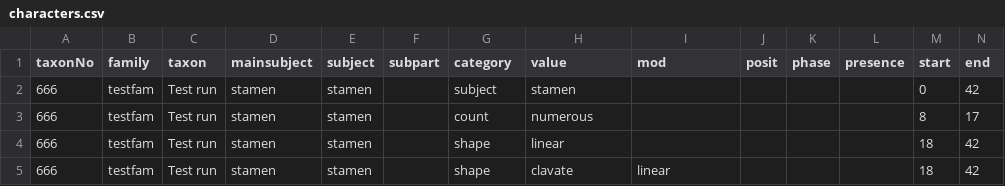
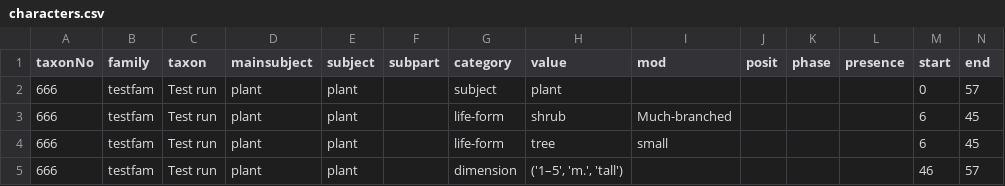
Before and after one commit to ggosline/flparser-backup, a CSV file: src/floraparser/characters.csv, drawn as a sheet.

```diff
--- a/src/floraparser/characters.csv
+++ b/src/floraparser/characters.csv
@@ -1,5 +1,5 @@
 taxonNo,family,taxon,mainsubject,subject,subpart,category,value,mod,posit,phase,presence,start,end
-666,testfam,Test run,stamen,stamen,,subject,stamen,,,,,0,42
-666,testfam,Test run,stamen,stamen,,count,numerous,,,,,8,17
-666,testfam,Test run,stamen,stamen,,shape,linear,,,,,18,42
-666,testfam,Test run,stamen,stamen,,shape,clavate,linear,,,,18,42
+666,testfam,Test run,plant,plant,,subject,plant,,,,,0,57
+666,testfam,Test run,plant,plant,,life-form,shrub,Much-branched,,,,6,45
+666,testfam,Test run,plant,plant,,life-form,tree,small,,,,6,45
+666,testfam,Test run,plant,plant,,dimension,"('1–5', 'm.', 'tall')",,,,,46,57
```
Also changed, not shown: src/resources/glossarycp.csv, 7 other files.
